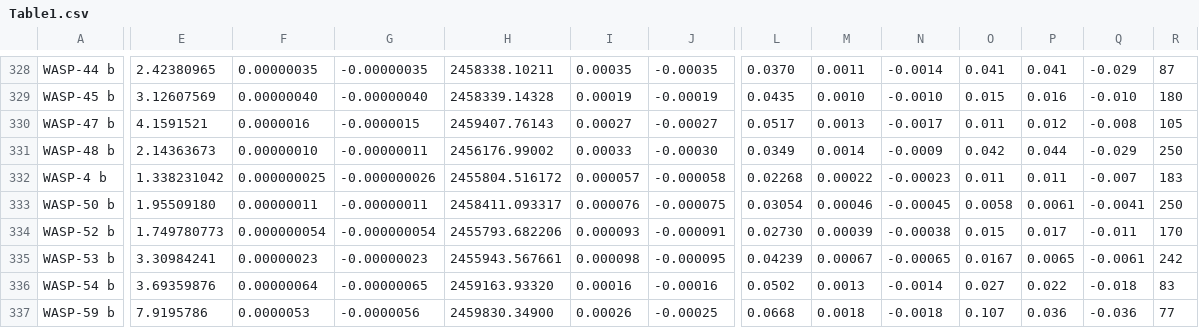
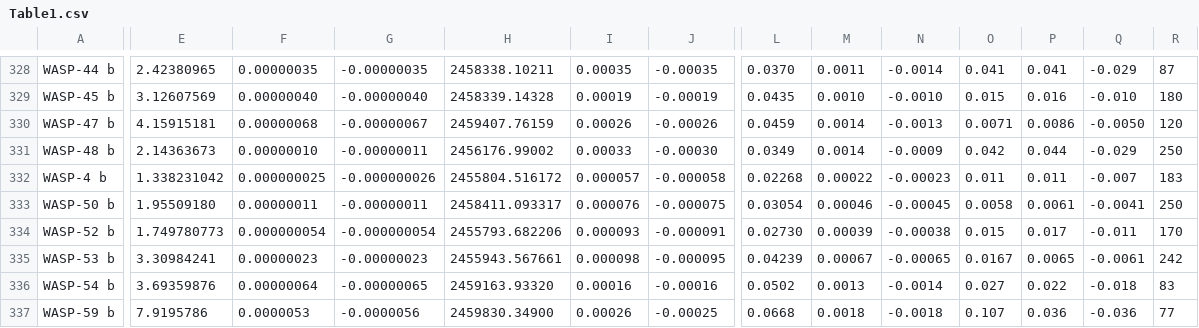
Before and after one commit to wangxianyu7/Data_and_code, a CSV file: e-λ_Trends/Table1.csv, drawn as a sheet; only a part is shown, gaps mark what is left out; the diff covers the shown part only; the diff names each change by its address in the sheet, - before the commit and + after, or states it on an @@ line.

Commit message:
Update Tables and Figures

```diff
--- a/e-λ_Trends/Table1.csv
+++ b/e-λ_Trends/Table1.csv
-E330: 4.1591521
+E330: 4.15915181
-F330: 0.0000016
+F330: 0.00000068
-G330: -0.0000015
+G330: -0.00000067
-H330: 2459407.76143
+H330: 2459407.76159
-I330: 0.00027
+I330: 0.00026
-J330: -0.00027
+J330: -0.00026
-L330: 0.0517
+L330: 0.0459
-M330: 0.0013
+M330: 0.0014
-N330: -0.0017
+N330: -0.0013
-O330: 0.011
+O330: 0.0071
-P330: 0.012
+P330: 0.0086
-Q330: -0.008
+Q330: -0.0050
-R330: 105
+R330: 120
```
Also changed, not shown: 55 edited cells elsewhere in this file, 26 other files.
